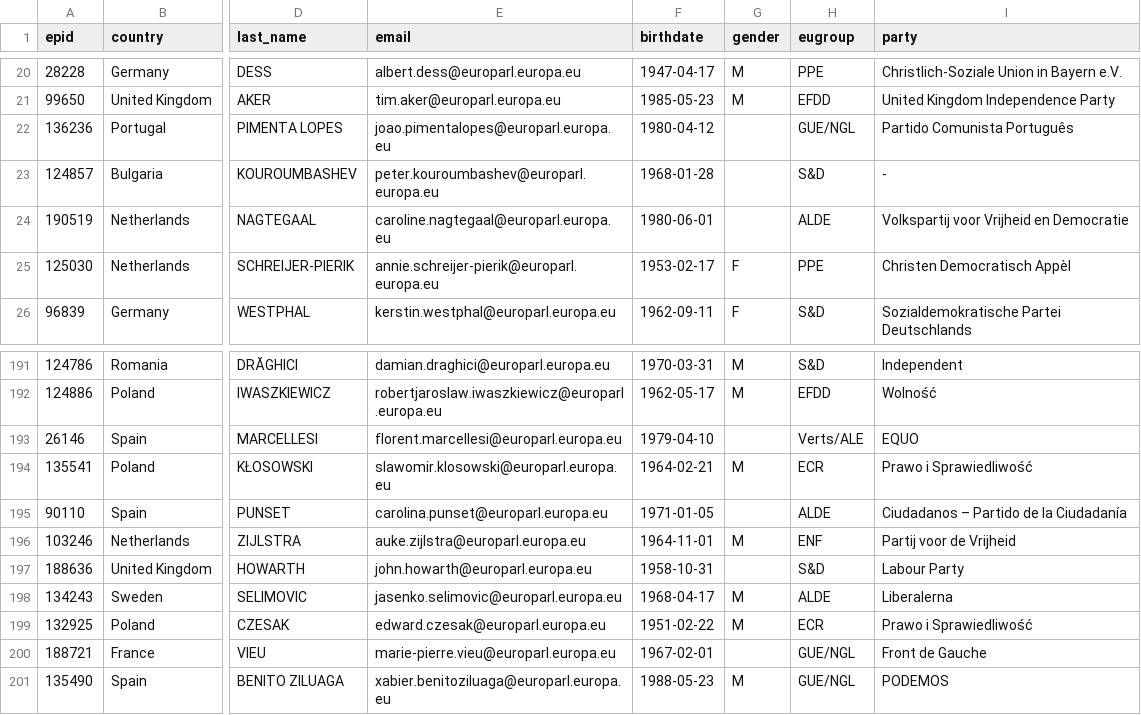
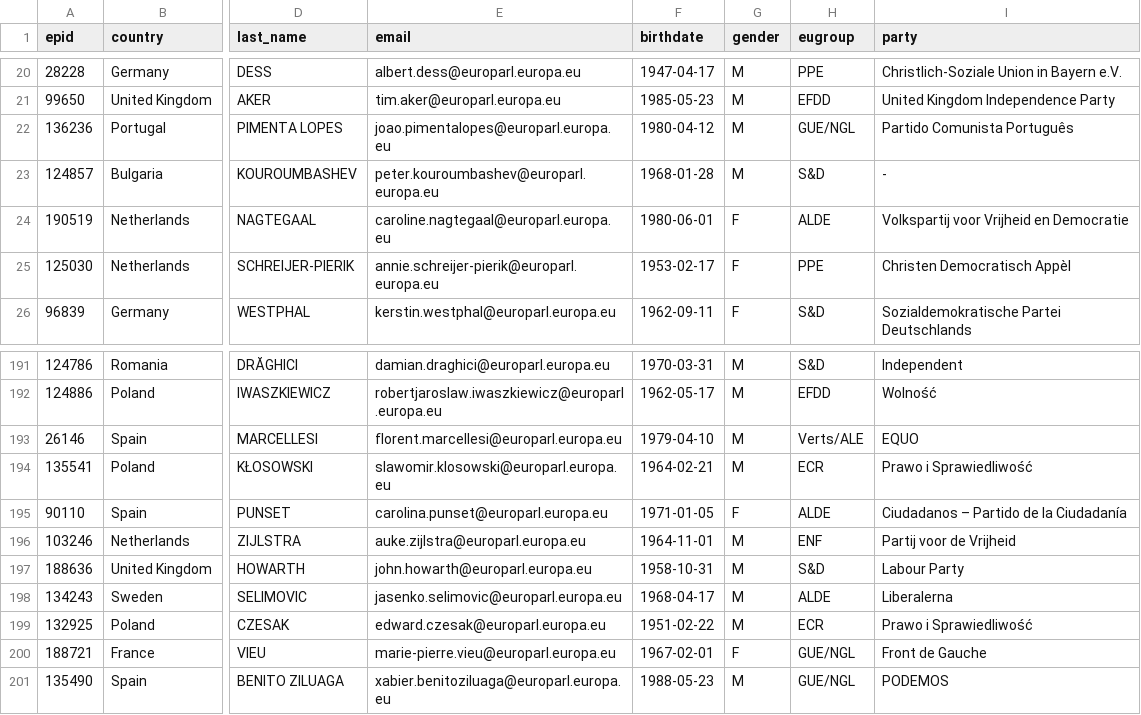
Before and after one commit to TechToThePeople/mep, a CSV file: data/meps.csv, drawn as a sheet; only a part is shown, gaps mark what is left out; the diff covers the shown part only; the diff names each change by its address in the sheet, - before the commit and + after, or states it on an @@ line.

Commit message:
add missing genders

```diff
--- a/data/meps.csv
+++ b/data/meps.csv
-G22:G23 (gender): (empty)
+G22:G23 (gender): M
-G24 (gender): (empty)
+G24 (gender): F
-G193 (gender): (empty)
+G193 (gender): M
-G195 (gender): (empty)
+G195 (gender): F
-G197 (gender): (empty)
+G197 (gender): M
-G200 (gender): (empty)
+G200 (gender): F
```
Also changed, not shown: 28 edited cells elsewhere in this file, 2 other files.
